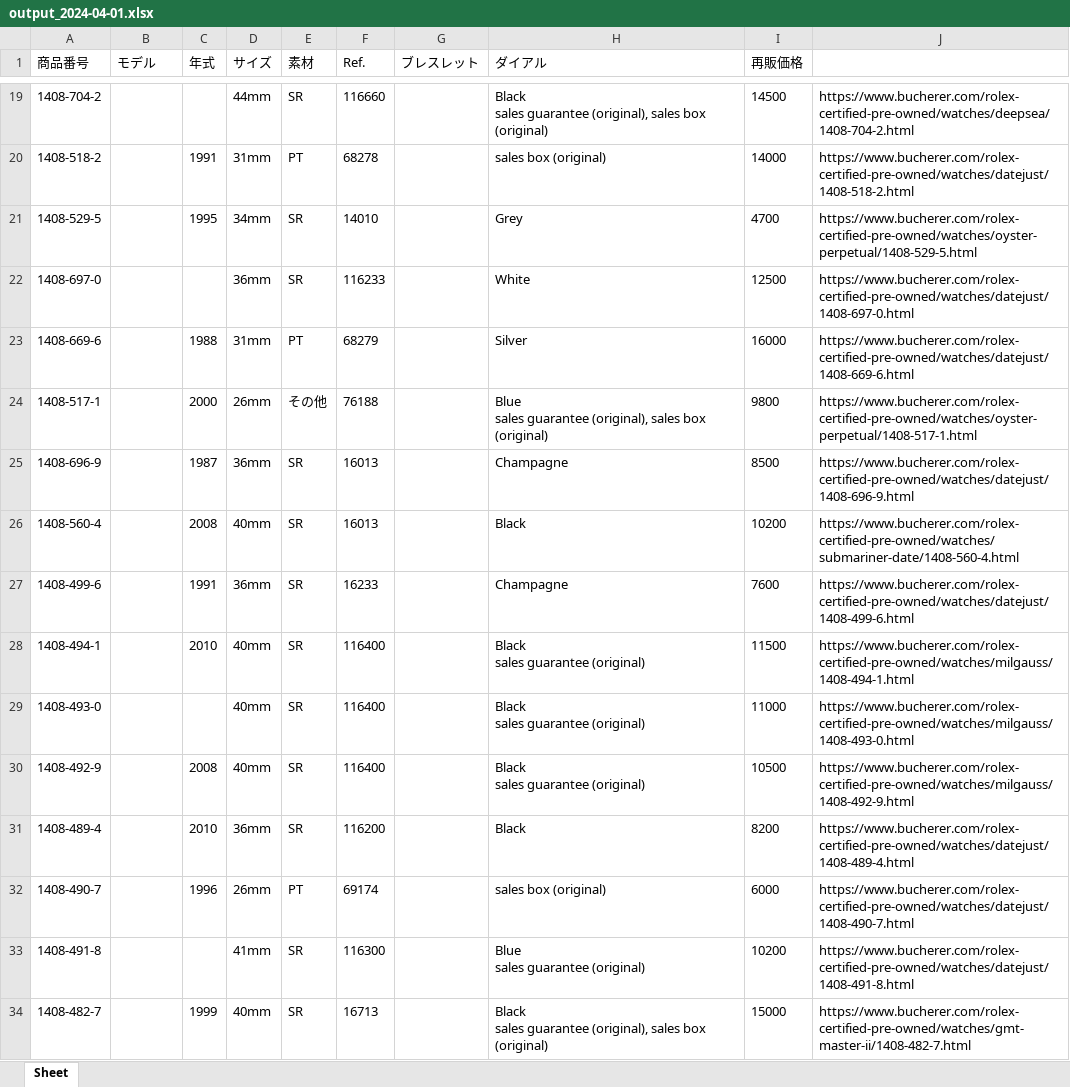
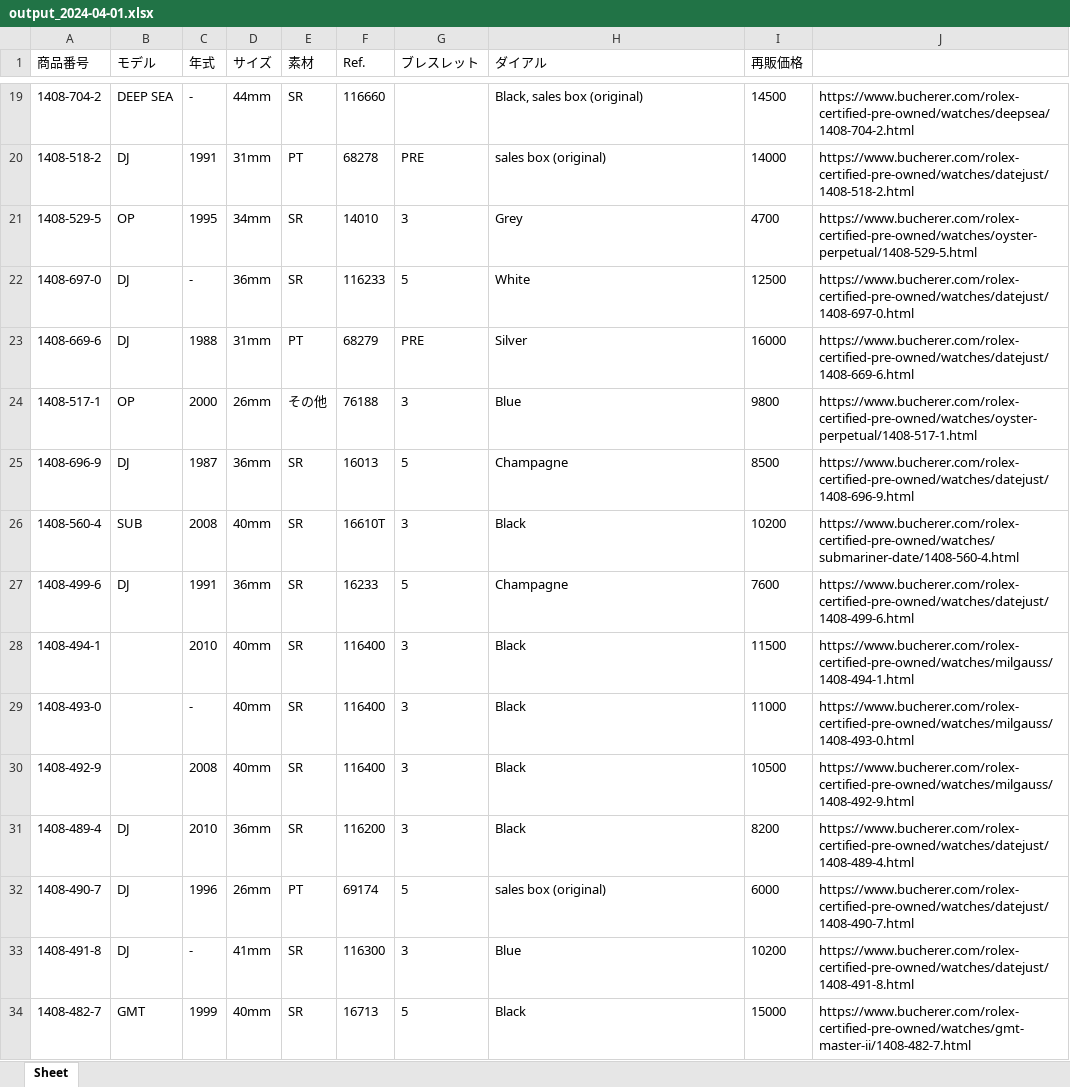
Before and after one commit to mar-gitacount/Buchererdata, an Excel workbook: haken/エクセル/過去分/output_2024-04-01.xlsx, sheet Sheet, drawn as a sheet; only a part is shown, gaps mark what is left out; values as stored, in another font and other column widths than the file's, no borders; ↵ is a line break in a cell; the diff covers the shown part only; the diff names each change by its address in the sheet, - before the commit and + after, or states it on an @@ line.

```diff
--- a/haken/エクセル/過去分/output_2024-04-01.xlsx (sheet Sheet)
+++ b/haken/エクセル/過去分/output_2024-04-01.xlsx (sheet Sheet)
-B19 (モデル): (empty)
+B19 (モデル): DEEP SEA
-C19 (年式): (empty)
+C19 (年式): -
-H19 (ダイアル): Black ↵ sales guarantee (original), sales box (original)
+H19 (ダイアル): Black, sales box (original)
-B20 (モデル): (empty)
+B20 (モデル): DJ
-G20 (ブレスレット): (empty)
+G20 (ブレスレット): PRE
-B21 (モデル): (empty)
+B21 (モデル): OP
-G21 (ブレスレット): (empty)
+G21 (ブレスレット): 3
-B22:B23 (モデル): (empty)
+B22:B23 (モデル): DJ
-C22 (年式): (empty)
+C22 (年式): -
-G22 (ブレスレット): (empty)
+G22 (ブレスレット): 5
-G23 (ブレスレット): (empty)
+G23 (ブレスレット): PRE
-B24 (モデル): (empty)
+B24 (モデル): OP
-G24 (ブレスレット): (empty)
+G24 (ブレスレット): 3
-H24 (ダイアル): Blue ↵ sales guarantee (original), sales box (original)
+H24 (ダイアル): Blue
-B25 (モデル): (empty)
+B25 (モデル): DJ
-G25 (ブレスレット): (empty)
+G25 (ブレスレット): 5
-B26 (モデル): (empty)
+B26 (モデル): SUB
-F26 (Ref.): 16013
+F26 (Ref.): 16610T
-G26 (ブレスレット): (empty)
+G26 (ブレスレット): 3
-B27 (モデル): (empty)
+B27 (モデル): DJ
-G27 (ブレスレット): (empty)
+G27 (ブレスレット): 5
-G28:G31 (ブレスレット): (empty)
+G28:G31 (ブレスレット): 3
-H28:H30 (ダイアル): Black ↵ sales guarantee (original)
+H28:H30 (ダイアル): Black
-C29 (年式): (empty)
+C29 (年式): -
-B31:B33 (モデル): (empty)
+B31:B33 (モデル): DJ
-G32 (ブレスレット): (empty)
+G32 (ブレスレット): 5
-C33 (年式): (empty)
+C33 (年式): -
-G33 (ブレスレット): (empty)
+G33 (ブレスレット): 3
-H33 (ダイアル): Blue ↵ sales guarantee (original)
+H33 (ダイアル): Blue
-B34 (モデル): (empty)
+B34 (モデル): GMT
-G34 (ブレスレット): (empty)
+G34 (ブレスレット): 5
-H34 (ダイアル): Black ↵ sales guarantee (original), sales box (original)
+H34 (ダイアル): Black
```
Also changed, not shown: 72 edited cells elsewhere in this sheet, haken/エクセル/過去分/output_2024-03-11.xlsx, 45 other files.
